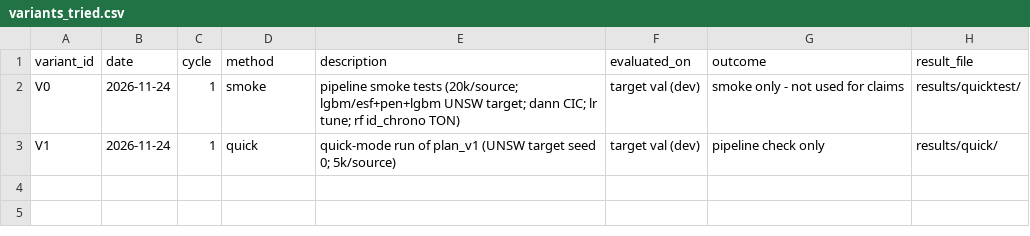
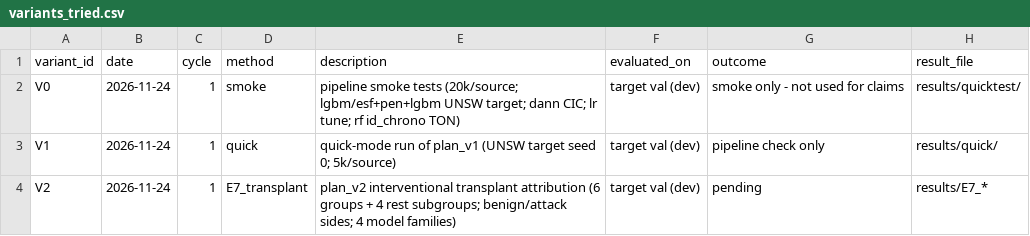
Before and after one commit to Bhargavteja-9779/p_c1_6, a CSV file: project/state/variants_tried.csv, drawn as a sheet.

```diff
--- a/project/state/variants_tried.csv
+++ b/project/state/variants_tried.csv
@@ -3 +3,2 @@ V0,2026-11-24,1,smoke,pipeline smoke tests (20k/source; lgbm/esf+pen+lgbm UNSW t
 V1,2026-11-24,1,quick,quick-mode run of plan_v1 (UNSW target seed 0; 5k/source),target val (dev),pipeline check only,results/quick/
+V2,2026-11-24,1,E7_transplant,plan_v2 interventional transplant attribution (6 groups + 4 rest subgroups; benign/attack sides; 4 model families),target val (dev),pending,results/E7_*
```
Also changed, not shown: project/results/quick/raw_results.csv, 8 other files.
